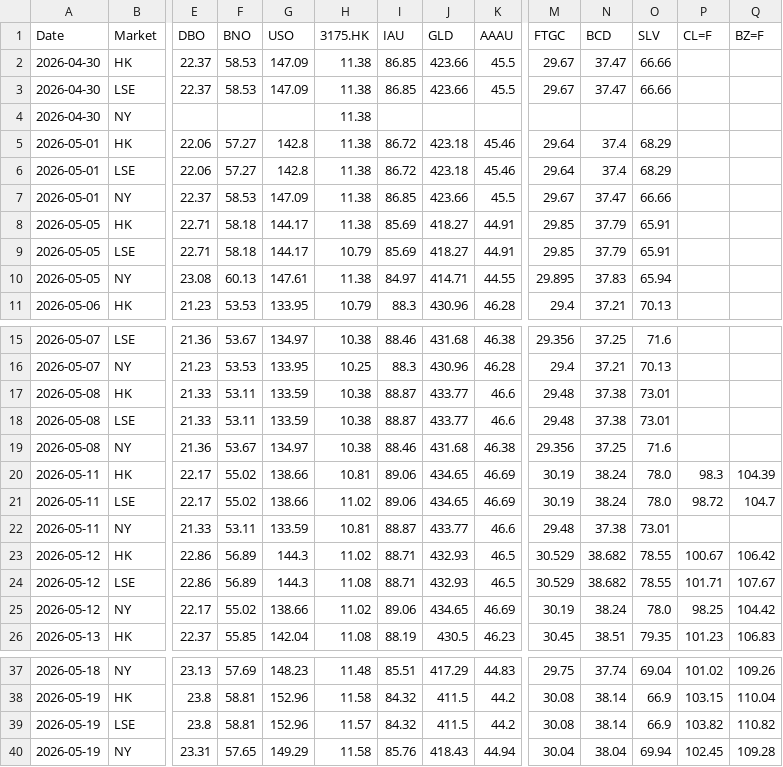
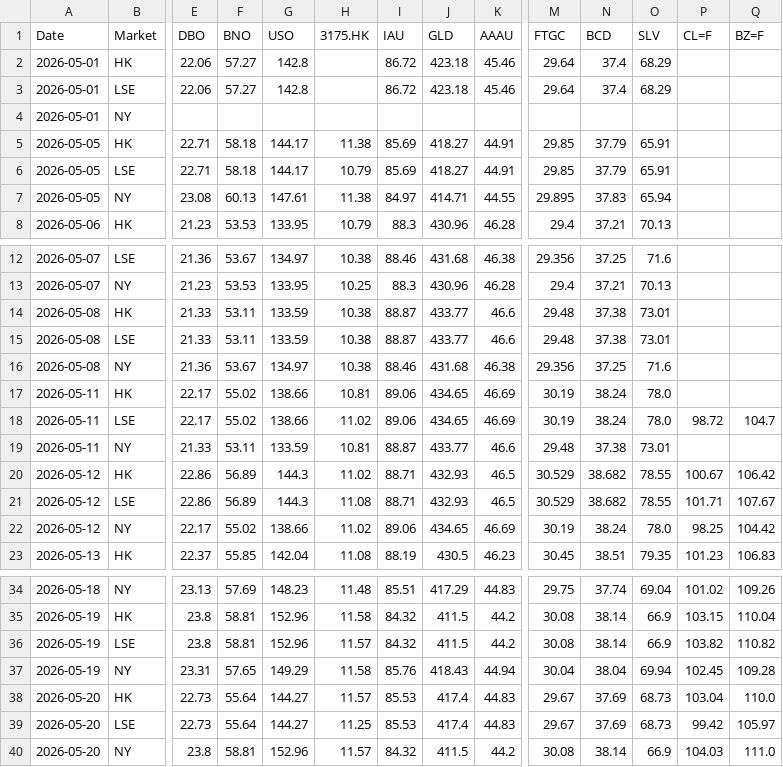
Before and after one commit to shichengchengya-web/iopv, a CSV file: output/qdii_daily_latest.csv, drawn as a sheet; only a part is shown, gaps mark what is left out; removed rows and columns are numbered as before the commit, all else as after; rows hold the shown columns only; the diff names each change by its address in the sheet, - before the commit and + after, or states it on an @@ line.

```diff
--- a/output/qdii_daily_latest.csv
+++ b/output/qdii_daily_latest.csv
-row 2: 2026-04-30 | HK | 22.37 | 58.53 | 147.09 | 11.38 | 86.85 | 423.66 | 45.5 | 29.67 | 37.47 | 66.66
-row 3: 2026-04-30 | LSE | 22.37 | 58.53 | 147.09 | 11.38 | 86.85 | 423.66 | 45.5 | 29.67 | 37.47 | 66.66
-row 4: 2026-04-30 | NY |  |  |  | 11.38
-H2:H3 (3175.HK): 11.38
+H2:H3 (3175.HK): (empty)
-row 7: 2026-05-01 | NY | 22.37 | 58.53 | 147.09 | 11.38 | 86.85 | 423.66 | 45.5 | 29.67 | 37.47 | 66.66
+row 4: 2026-05-01 | NY
-P17 (CL=F): 98.3
+P17 (CL=F): (empty)
-Q17 (BZ=F): 104.39
+Q17 (BZ=F): (empty)
+row 38: 2026-05-20 | HK | 22.73 | 55.64 | 144.27 | 11.57 | 85.53 | 417.4 | 44.83 | 29.67 | 37.69 | 68.73 | 103.04 | 110.0
+row 39: 2026-05-20 | LSE | 22.73 | 55.64 | 144.27 | 11.25 | 85.53 | 417.4 | 44.83 | 29.67 | 37.69 | 68.73 | 99.42 | 105.97
+row 40: 2026-05-20 | NY | 23.8 | 58.81 | 152.96 | 11.57 | 84.32 | 411.5 | 44.2 | 30.08 | 38.14 | 66.9 | 104.03 | 111.0
```
